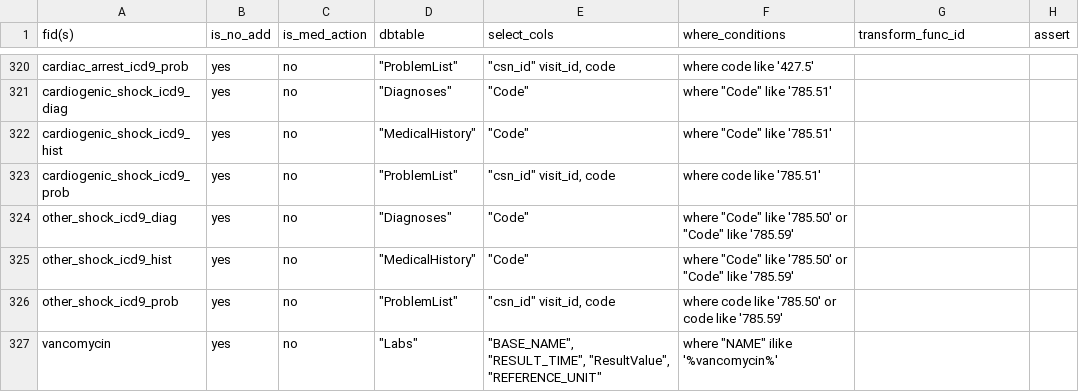
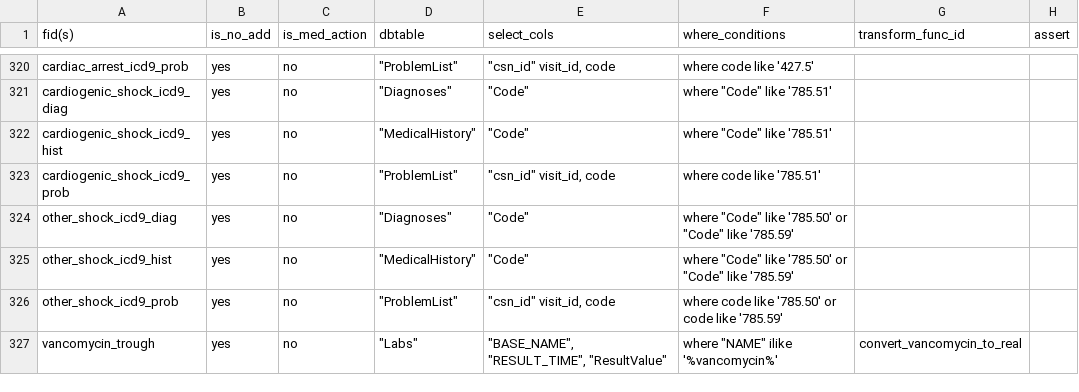
Before and after one commit to cloud-cds/cds-stack, a CSV file: etl/clarity2dw/conf/feature_mapping.csv, drawn as a sheet; only a part is shown, gaps mark what is left out.

```diff
--- a/etl/clarity2dw/conf/feature_mapping.csv
+++ b/etl/clarity2dw/conf/feature_mapping.csv
@@ -326,2 +326,2 @@ other_shock_icd9_hist,yes,no,"""MedicalHistory""","""Code""","where ""Code"" lik
 other_shock_icd9_prob,yes,no,"""ProblemList""","""csn_id"" visit_id, code",where code like '785.50' or code like '785.59',,
-vancomycin,yes,no,"""Labs""","""BASE_NAME"", ""RESULT_TIME"", ""ResultValue"", ""REFERENCE_UNIT""","where ""NAME"" ilike '%vancomycin%'",,
+vancomycin_trough,yes,no,"""Labs""","""BASE_NAME"", ""RESULT_TIME"", ""ResultValue""","where ""NAME"" ilike '%vancomycin%' ",convert_vancomycin_to_real,
```
Also changed, not shown: db/CDM_Feature.csv, db/dw/clarity2dw/dataset1000/CDM_Function.csv, 8 other files.
